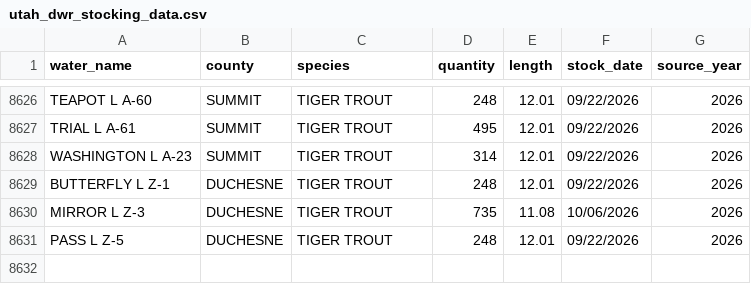
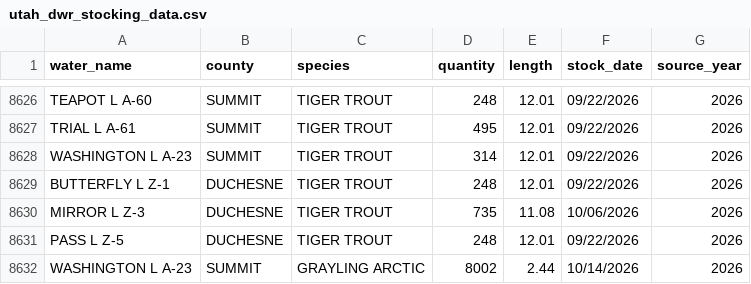
Before and after one commit to jedwood/uintas100, a CSV file: data/utah_dwr_stocking_data.csv, drawn as a sheet; only a part is shown, gaps mark what is left out.

Commit message:
Auto-update: 1 new DWR stocking records

```diff
--- a/data/utah_dwr_stocking_data.csv
+++ b/data/utah_dwr_stocking_data.csv
@@ -8631 +8631,2 @@ MIRROR L Z-3,DUCHESNE,TIGER TROUT,735,11.08,10/06/2026,2026
 PASS L Z-5,DUCHESNE,TIGER TROUT,248,12.01,09/22/2026,2026
+WASHINGTON L A-23,SUMMIT,GRAYLING ARCTIC,8002,2.44,10/14/2026,2026
```
Also changed, not shown: data/seeds/stocking_records.csv, 3 other files.
